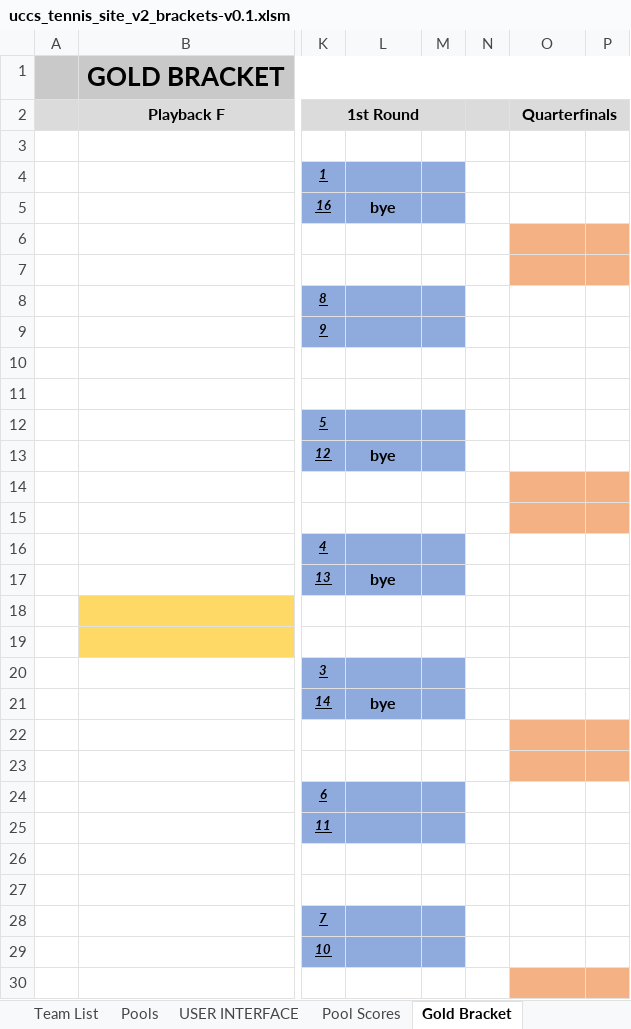
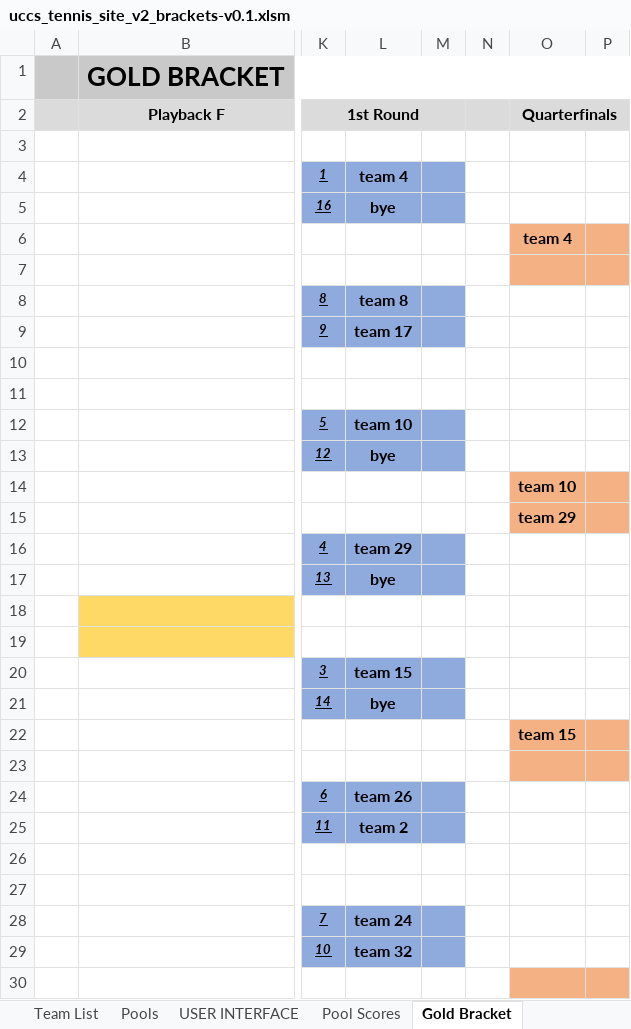
Before and after one commit to mhay10/uccs_tennis_site_v2, an Excel workbook: excel_sheet/uccs_tennis_site_v2_brackets-v0.1.xlsm, sheet Gold Bracket, drawn as a sheet; only a part is shown, gaps mark what is left out; values as stored, in another font and other column widths than the file's, no borders; conditional formats not drawn; the diff covers the shown part only; the diff names each change by its address in the sheet, - before the commit and + after, or states it on an @@ line.

```diff
--- a/excel_sheet/uccs_tennis_site_v2_brackets-v0.1.xlsm (sheet Gold Bracket)
+++ b/excel_sheet/uccs_tennis_site_v2_brackets-v0.1.xlsm (sheet Gold Bracket)
-L4: (empty)
+L4: team 4
-O6 (Quarterfinals): (empty)
+O6 (Quarterfinals): team 4
-L8: (empty)
+L8: team 8
-L9: (empty)
+L9: team 17
-L12: (empty)
+L12: team 10
-O14 (Quarterfinals): (empty)
+O14 (Quarterfinals): team 10
-O15 (Quarterfinals): (empty)
+O15 (Quarterfinals): team 29
-L16: (empty)
+L16: team 29
-L20: (empty)
+L20: team 15
-O22 (Quarterfinals): (empty)
+O22 (Quarterfinals): team 15
-L24: (empty)
+L24: team 26
-L25: (empty)
+L25: team 2
-L28: (empty)
+L28: team 24
-L29: (empty)
+L29: team 32
```
Also changed, not shown: 2 edited cells elsewhere in this sheet, sheet Calculations, sheet Pool Scores, sheet Silver Bracket, sheet Bronze Bracket, sheet SCHEDULE, formulas that keep their value, charts or pictures, 13 other files.
